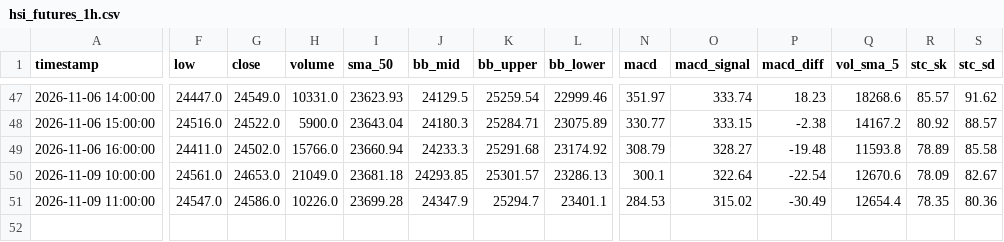
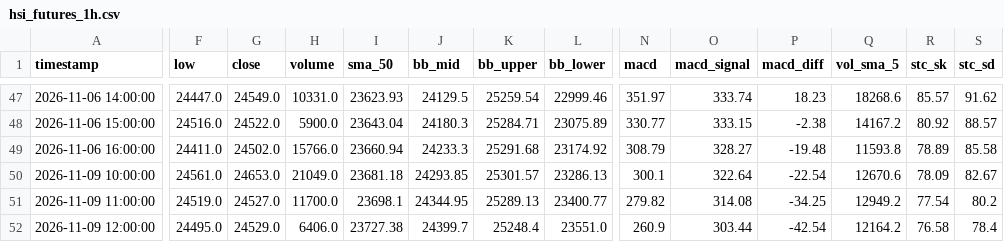
Before and after one commit to leichanseng-bit/hsi-futures-tracker, a CSV file: hsi_futures_1h.csv, drawn as a sheet; only a part is shown, gaps mark what is left out; rows hold the shown columns only; the diff covers the shown part only; the diff names each change by its address in the sheet, - before the commit and + after, or states it on an @@ line.

```diff
--- a/hsi_futures_1h.csv
+++ b/hsi_futures_1h.csv
-F51 (low): 24547.0
+F51 (low): 24519.0
-G51 (close): 24586.0
+G51 (close): 24527.0
-H51 (volume): 10226.0
+H51 (volume): 11700.0
-I51 (sma_50): 23699.28
+I51 (sma_50): 23698.1
-J51 (bb_mid): 24347.9
+J51 (bb_mid): 24344.95
-K51 (bb_upper): 25294.7
+K51 (bb_upper): 25289.13
-L51 (bb_lower): 23401.1
+L51 (bb_lower): 23400.77
-N51 (macd): 284.53
+N51 (macd): 279.82
-O51 (macd_signal): 315.02
+O51 (macd_signal): 314.08
-P51 (macd_diff): -30.49
+P51 (macd_diff): -34.25
-Q51 (vol_sma_5): 12654.4
+Q51 (vol_sma_5): 12949.2
-R51 (stc_sk): 78.35
+R51 (stc_sk): 77.54
-S51 (stc_sd): 80.36
+S51 (stc_sd): 80.2
+row 52: 2026-11-09 12:00:00 | 24495.0 | 24529.0 | 6406.0 | 23727.38 | 24399.7 | 25248.4 | 23551.0 | 260.9 | 303.44 | -42.54 | 12164.2 | 76.58 | 78.4
```
Also changed, not shown: 3 edited cells elsewhere in this file, hsi_futures_15m.csv, hsi_futures_1d.csv, 9 other files.
